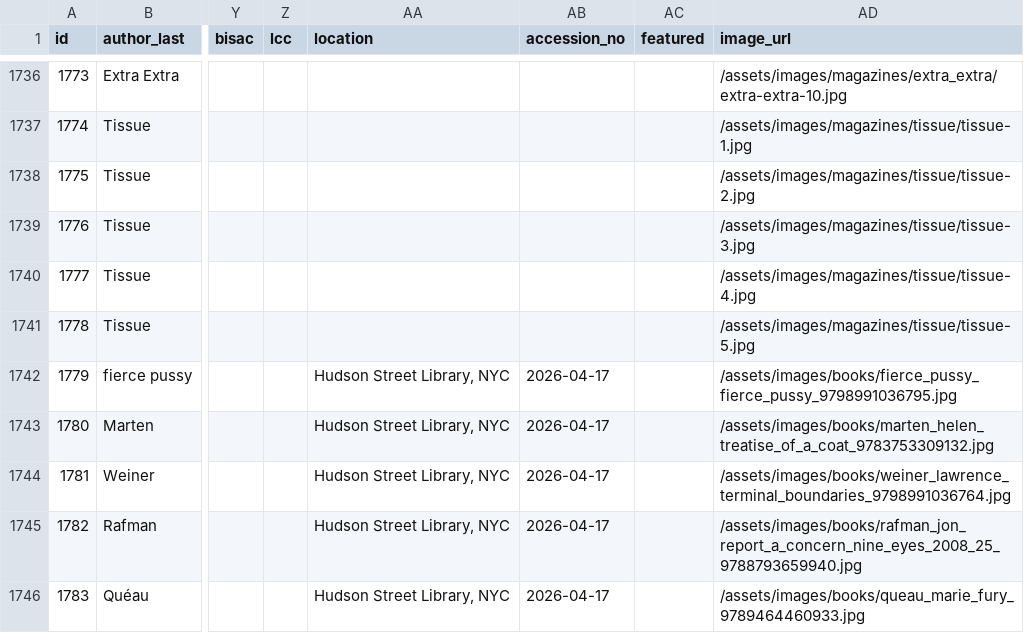
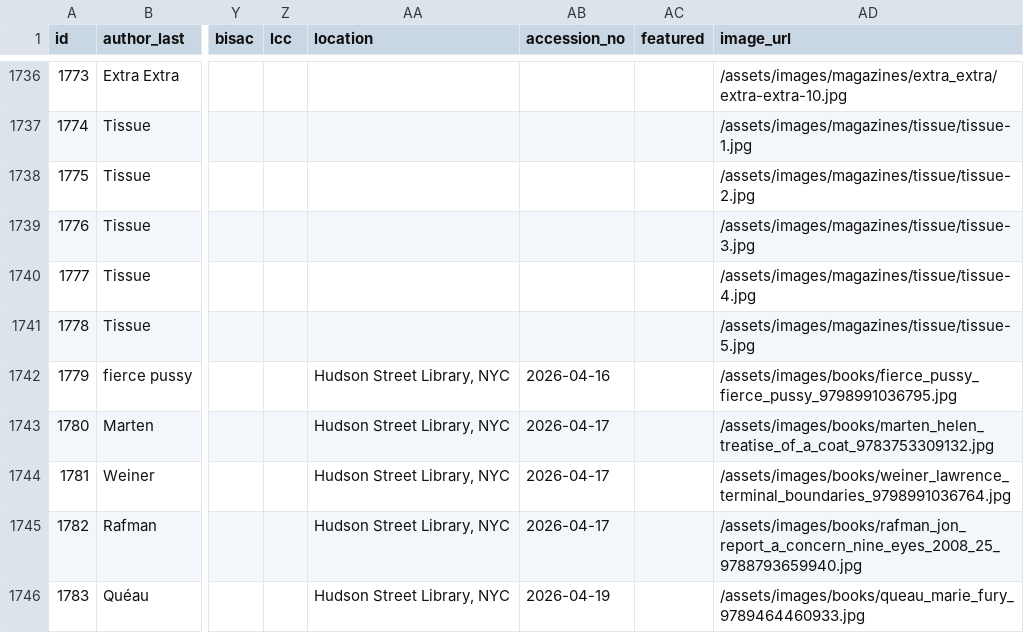
Before and after one commit to Mediaeater/Hudson_Street_Library, a CSV file: src/_data/books.csv, drawn as a sheet; only a part is shown, gaps mark what is left out; the diff names each change by its address in the sheet, - before the commit and + after, or states it on an @@ line.

```diff
--- a/src/_data/books.csv
+++ b/src/_data/books.csv
-AB1742 (accession_no): 2026-04-17
+AB1742 (accession_no): 2026-04-16
-AB1746 (accession_no): 2026-04-17
+AB1746 (accession_no): 2026-04-19
```
